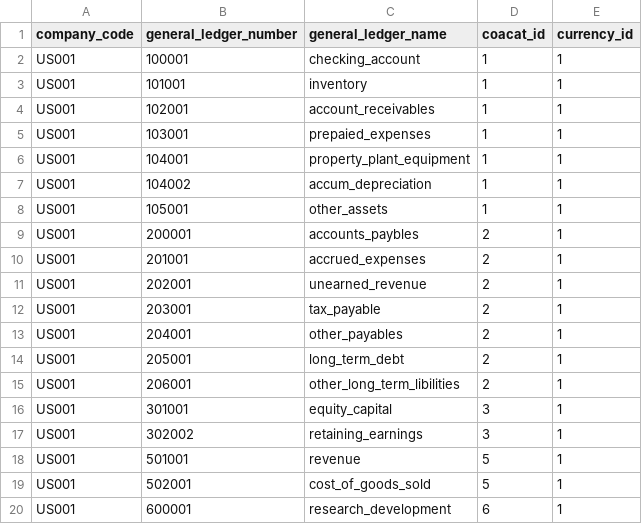
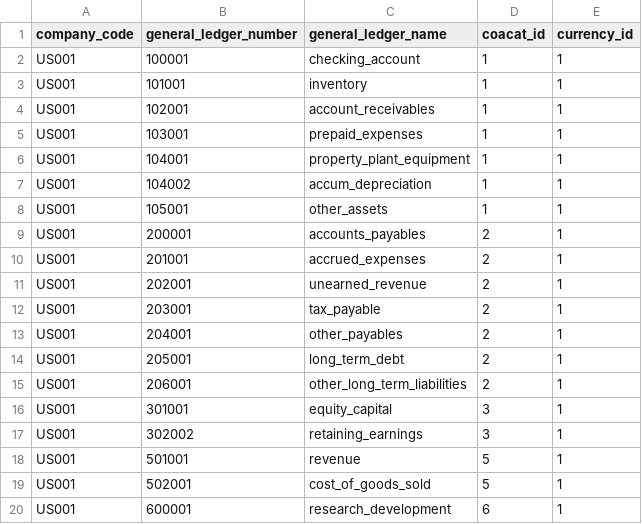
Before and after one commit to Joylizzie/Financial_reports, a CSV file: data/chart_of_accounts.csv, drawn as a sheet; only a part is shown; the diff names each change by its address in the sheet, - before the commit and + after, or states it on an @@ line.

Commit message:
balace sheet code and upate files

```diff
--- a/data/chart_of_accounts.csv
+++ b/data/chart_of_accounts.csv
-C5 (general_ledger_name): prepaied_expenses
+C5 (general_ledger_name): prepaid_expenses
-C9 (general_ledger_name): accounts_paybles
+C9 (general_ledger_name): accounts_payables
-C15 (general_ledger_name): other_long_term_libilities
+C15 (general_ledger_name): other_long_term_liabilities
```
Also changed, not shown: 7 other files.
